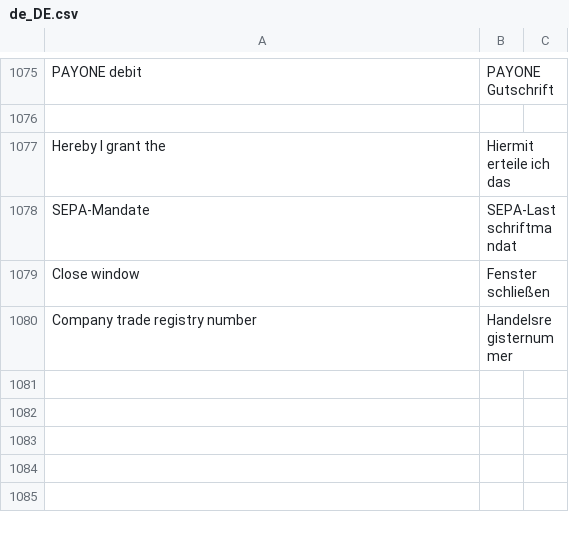
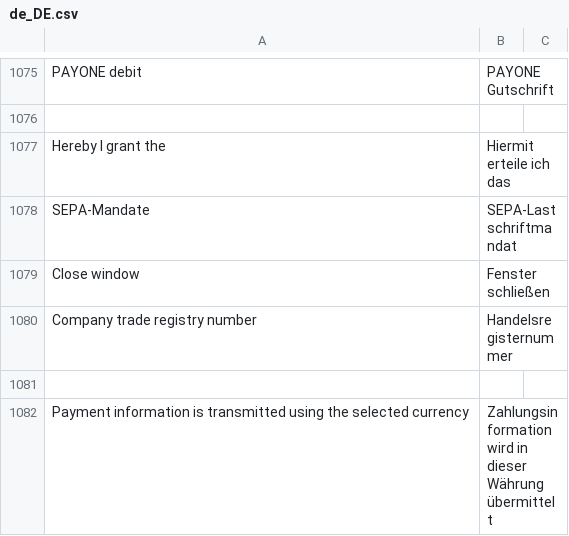
Before and after one commit to PAYONE-GmbH/magento-2, a CSV file: i18n/de_DE.csv, drawn as a sheet; only a part is shown, gaps mark what is left out.

Commit message:
added helper methods for currency in toolkit helper, added usage of them in requests

```diff
--- a/i18n/de_DE.csv
+++ b/i18n/de_DE.csv
@@ -1080 +1080,3 @@
 "Company trade registry number","Handelsregisternummer"
+
+"Payment information is transmitted using the selected currency","Zahlungsinformation wird in dieser Währung übermittelt"
```
Also changed, not shown: 7 other files.
